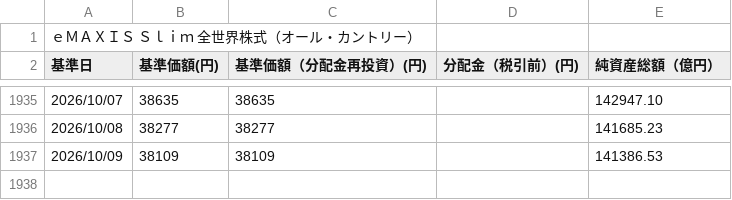
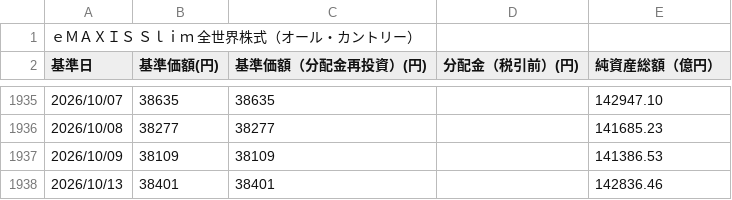
Before and after one commit to Nandemo-lab/tsumitate-timemachine, a CSV file: data/verified/raw/orukan-setteirai.csv, drawn as a sheet; only a part is shown, gaps mark what is left out; the diff names each change by its address in the sheet, - before the commit and + after, or states it on an @@ line.

```diff
--- a/data/verified/raw/orukan-setteirai.csv
+++ b/data/verified/raw/orukan-setteirai.csv
+row 1938: 2026/10/13 | 38401 | 38401 |  | 142836.46
```
Also changed, not shown: data/verified/raw/fangplus-history.csv, data/verified/raw/nasdaq100-history.csv, 36 other files.
